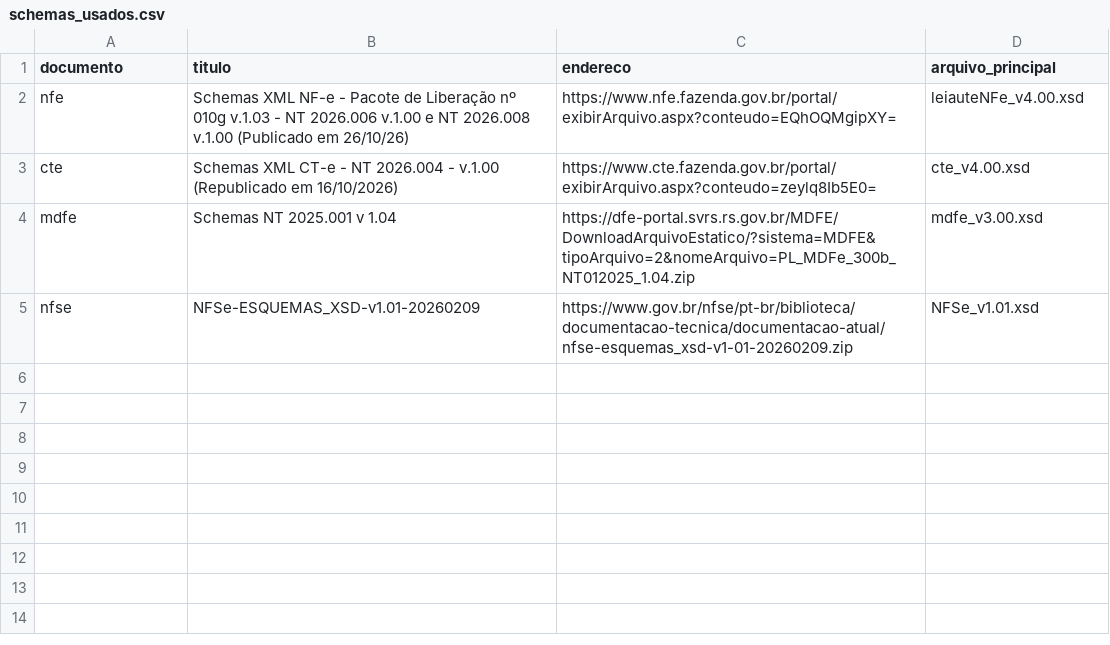
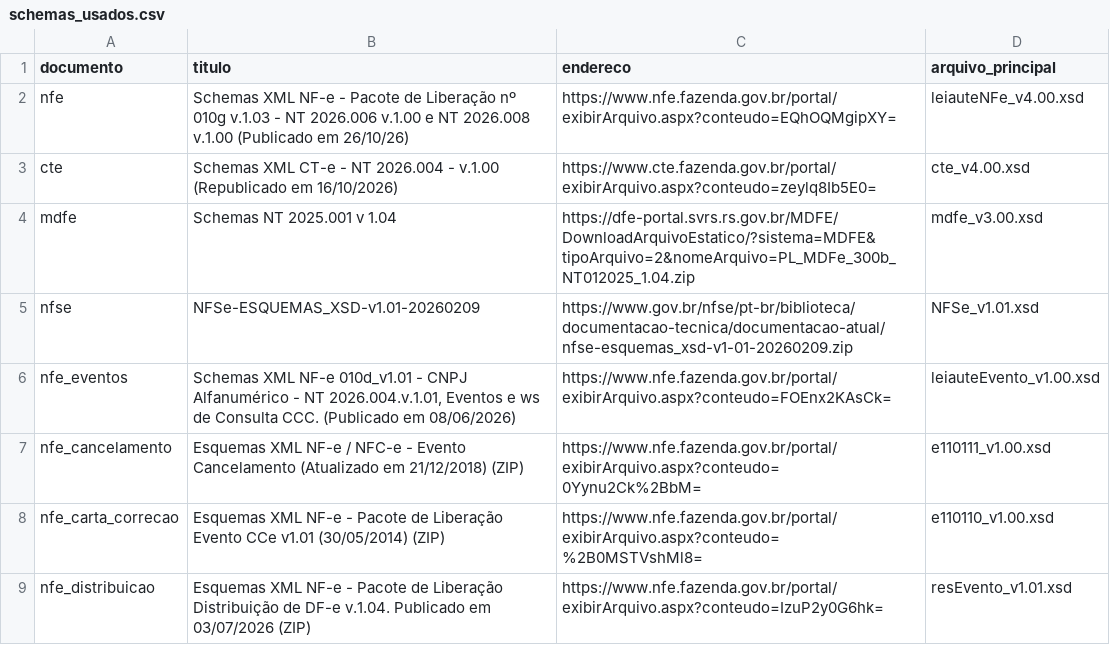
Before and after one commit to biuspoly/RNFe, a CSV file: ferramentas/schemas_usados.csv, drawn as a sheet.

Commit message:
lacunas das fases 1 e 2: NFC-e de verdade, leitura dos eventos e municipios do IBGE; agradecimentos no README
Revisao das duas fases (usuario: 'tem certeza que as duas fases estao prontas?'):
- NFC-e: nenhuma tinha sido lida (exemplos e as 120.522 notas reais eram modelo 55). notas ganhou qrcode e
  url_consulta (infNFeSupl, fora do infNFe), formato_danfe, contingencia_entrada e contingencia_justificativa.
  Exemplo em contingencia offline (QR-Code v3, troco) valida no PL_010g; o validador reprovou QR-Code com dia
  32, sem ?p= e URL curta (forma de emissao x QR-Code o schema nao cruza: fica para a etapa 5).
- eventos_ler(): eventos da NF-e, NFC-e, CT-e, MDF-e e NFS-e numa tabela (eventos, campos, arquivos): o evento
  com o retorno, so' assinado, o da NFS-e e o resumo resEvento. Retorno casado pelo envelope; documento pelo
  modelo da chave; justificativa, correcao e observacao (xObs). Na NFS-e o tipo vem do grupo que tem o xDesc
  (a 1.00 de substituicao real traz nPedRegEvento antes do grupo, fora do schema).
  Conferido com os 181.621 eventos reais do Fiscal: contra um segundo leitor tudo bateu (inclusive 2.530.117
  campos); contra o Fiscal tudo menos a data, que la' fica sem o fuso (148 com fuso diferente de -03:00), e 1
  texto com espacos nas pontas. 4 ms por evento.
- Seis exemplos de evento validados (envelope e detEvento/grupo de cada tipo); oito versoes estragadas
  reprovadas. Os pacotes de eventos da NF-e (010d PL_Evento, cancelamento, CC-e, Distribuicao v1.04) entraram
  em schemas_usados.csv; o validador recebe documento=pasta; baixar_pacote abre zip dentro do zip.
- tabela_fiscal("municipios"): os 5.571 municipios da API de localidades do IBGE (visao nivelada), sem datas;
  gerar_tabelas.R baixa junto com as outras.
- README: secao de agradecimentos (PyNFe como referencia principal, brans-nfe, BrazilFiscalReport, os portais
  e os pacotes do R) e o aviso de que o codigo foi escrito do zero pelas especificacoes.
- plano, DESCRIPTION, ajuda. Testes: 907 conferencias, nenhuma falha; R CMD check so' com as 2 notas de sempre.

```diff
--- a/ferramentas/schemas_usados.csv
+++ b/ferramentas/schemas_usados.csv
@@ -5 +5,5 @@
 "nfse","NFSe-ESQUEMAS_XSD-v1.01-20260209","https://www.gov.br/nfse/pt-br/biblioteca/documentacao-tecnica/documentacao-atual/nfse-esquemas_xsd-v1-01-20260209.zip","NFSe_v1.01.xsd"
+"nfe_eventos","Schemas XML NF-e 010d_v1.01 - CNPJ Alfanumérico - NT 2026.004.v.1.01, Eventos e ws de Consulta CCC. (Publicado em 08/06/2026)","https://www.nfe.fazenda.gov.br/portal/exibirArquivo.aspx?conteudo=FOEnx2KAsCk=","leiauteEvento_v1.00.xsd"
+"nfe_cancelamento","Esquemas XML NF-e / NFC-e - Evento Cancelamento (Atualizado em 21/12/2018) (ZIP)","https://www.nfe.fazenda.gov.br/portal/exibirArquivo.aspx?conteudo=0Yynu2Ck%2BbM=","e110111_v1.00.xsd"
+"nfe_carta_correcao","Esquemas XML NF-e - Pacote de Liberação Evento CCe v1.01 (30/05/2014) (ZIP)","https://www.nfe.fazenda.gov.br/portal/exibirArquivo.aspx?conteudo=%2B0MSTVshMl8=","e110110_v1.00.xsd"
+"nfe_distribuicao","Esquemas XML NF-e - Pacote de Liberação Distribuição de DF-e v.1.04. Publicado em 03/07/2026 (ZIP)","https://www.nfe.fazenda.gov.br/portal/exibirArquivo.aspx?conteudo=IzuP2y0G6hk=","resEvento_v1.01.xsd"
```
Also changed, not shown: inst/extdata/tabelas/fontes.csv, 27 other files.
